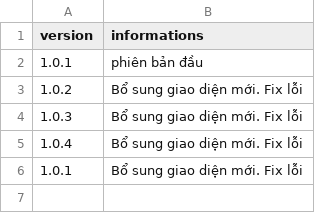
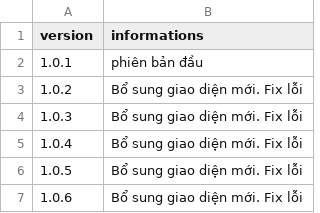
Before and after one commit to QG-projects/gymtracker-pwa, a CSV file: updated-version.csv, drawn as a sheet.

Commit message:
add

```diff
--- a/updated-version.csv
+++ b/updated-version.csv
@@ -5,2 +5,3 @@
 1.0.4,Bổ sung giao diện mới. Fix lỗi
-1.0.1,Bổ sung giao diện mới. Fix lỗi
+1.0.5,Bổ sung giao diện mới. Fix lỗi
+1.0.6,Bổ sung giao diện mới. Fix lỗi
```
